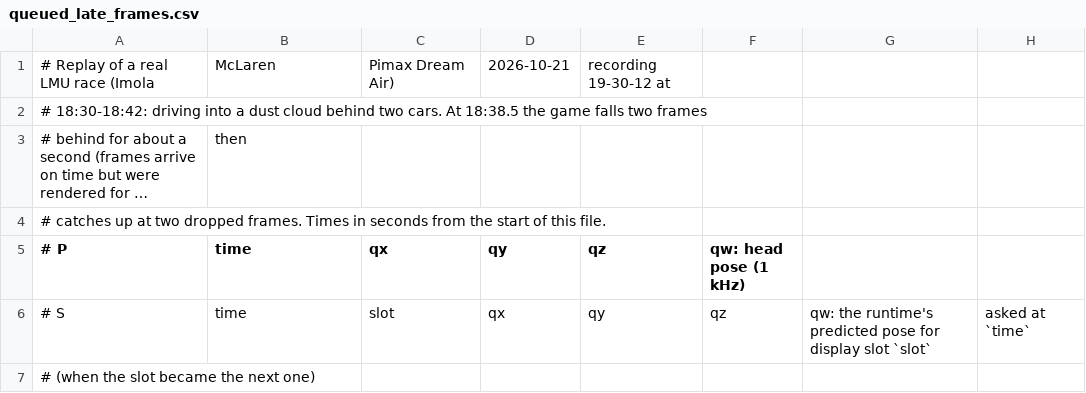
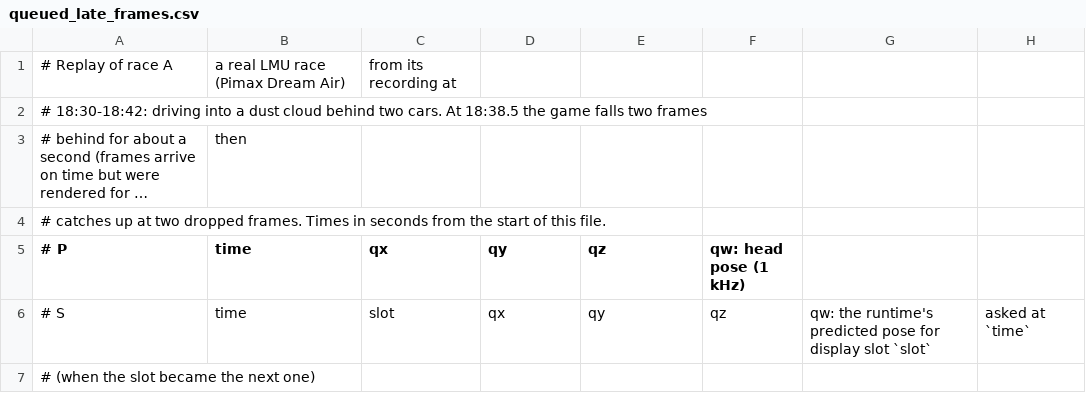
Before and after one commit to antonpodolsky/simoptix, a CSV file: vr_mirror/e2e/replay/queued_late_frames.csv, drawn as a sheet; only a part is shown; long unchanged cells end in ….

```diff
--- a/vr_mirror/e2e/replay/queued_late_frames.csv
+++ b/vr_mirror/e2e/replay/queued_late_frames.csv
@@ -1,2 +1,2 @@
-# Replay of a real LMU race (Imola, McLaren, Pimax Dream Air), 2026-10-21, recording 19-30-12 at
+# Replay of race A, a real LMU race (Pimax Dream Air), from its recording at
 # 18:30-18:42: driving into a dust cloud behind two cars. At 18:38.5 the game falls two frames
```
Also changed, not shown: vr_mirror/e2e/replay/false_retiming_featureless_cockpit.csv, vr_mirror/e2e/replay/false_retiming_head_turns.csv, 29 other files.
